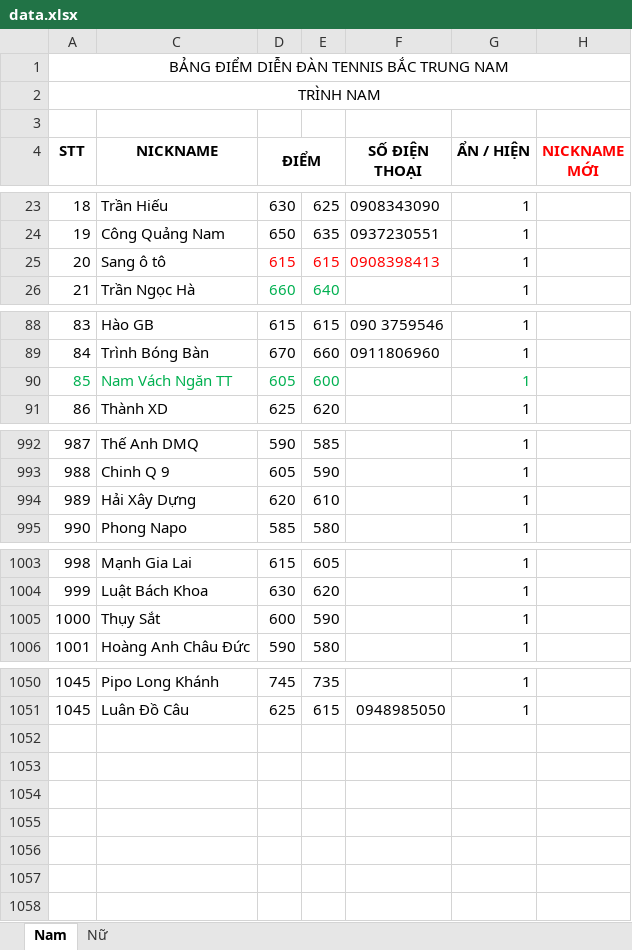
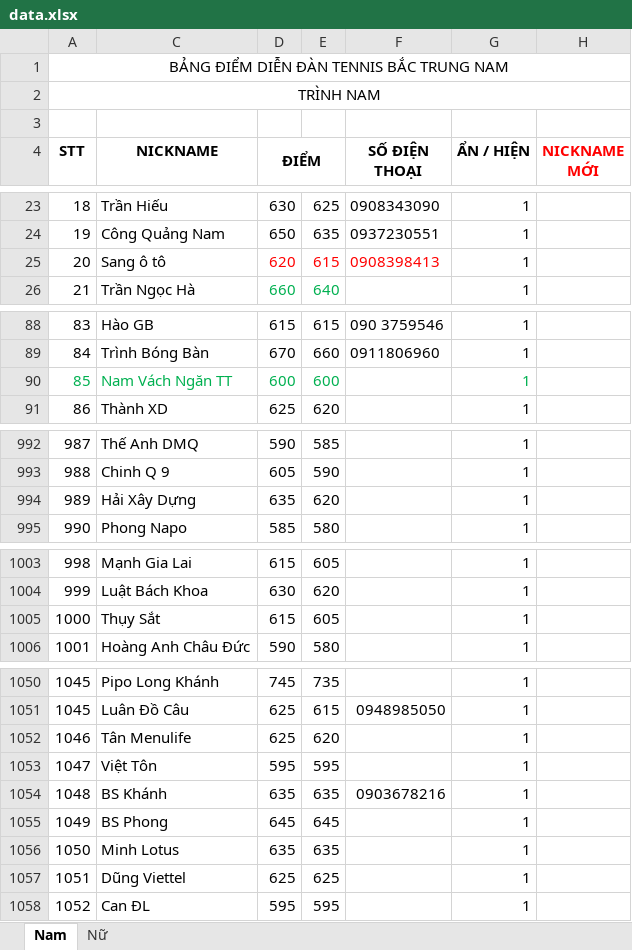
Before and after one commit to dflyapp/tennis-btn, an Excel workbook: scripts/data.xlsx, sheet Nam, drawn as a sheet; only a part is shown, gaps mark what is left out; values as stored, in another font and other column widths than the file's, no borders; conditional formats not drawn; the diff covers the shown part only; the diff names each change by its address in the sheet, - before the commit and + after, or states it on an @@ line.

```diff
--- a/scripts/data.xlsx (sheet Nam)
+++ b/scripts/data.xlsx (sheet Nam)
-D25 (ĐIỂM): 615
+D25 (ĐIỂM): 620
-D90 (ĐIỂM): 605
+D90 (ĐIỂM): 600
-D994 (ĐIỂM): 620
+D994 (ĐIỂM): 635
-E994: 610
+E994: 620
-D1005 (ĐIỂM): 600
+D1005 (ĐIỂM): 615
-E1005: 590
+E1005: 605
+row 1052: 1046 | Tân Menulife | 625 | 620 |  | 1
+row 1053: 1047 | Việt Tôn | 595 | 595 |  | 1
+row 1054: 1048 | BS Khánh | 635 | 635 | 0903678216 | 1
+row 1055: 1049 | BS Phong | 645 | 645 |  | 1
+row 1056: 1050 | Minh Lotus | 635 | 635 |  | 1
+row 1057: 1051 | Dũng Viettel | 625 | 625 |  | 1
+row 1058: 1052 | Can ĐL | 595 | 595 |  | 1
```
Also changed, not shown: 6 edited cells elsewhere in this sheet, sheet Nữ, 1 other file.
